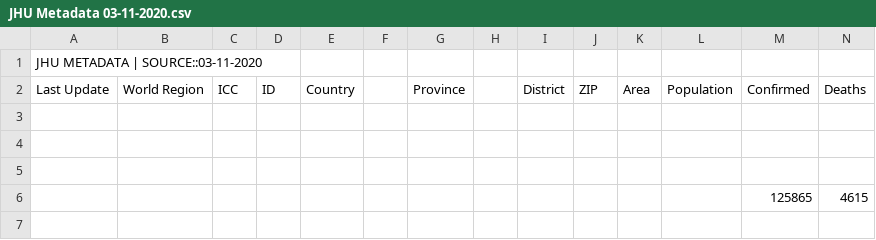
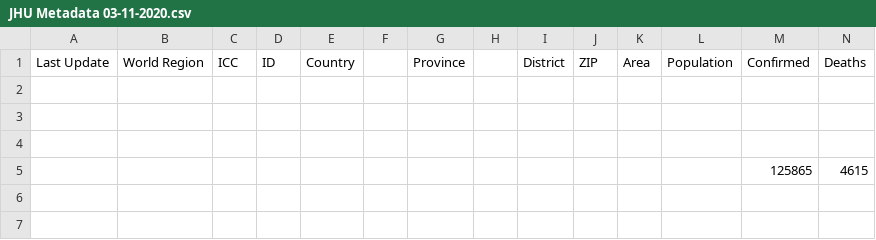
Before and after one commit to 0ctupus/COVID-19, a CSV file: JHU Metadata 03-11-2020.csv, drawn as a sheet; only a part is shown; the shorter side is filled out with more unchanged rows; rows hold the shown columns only; the diff names each change by its address in the sheet, - before the commit and + after, or states it on an @@ line.

Commit message:
Update JHU Metadata 03-11-2020.csv
removed 1st Line containing: JHU METADATA | SOURCE::03-11-2020

```diff
--- a/JHU Metadata 03-11-2020.csv
+++ b/JHU Metadata 03-11-2020.csv
-row 1: JHU METADATA | SOURCE::03-11-2020
```
